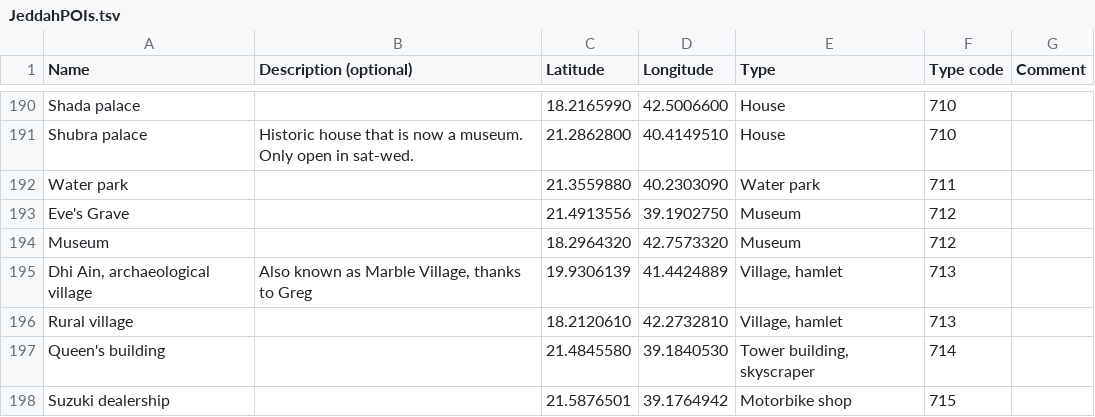
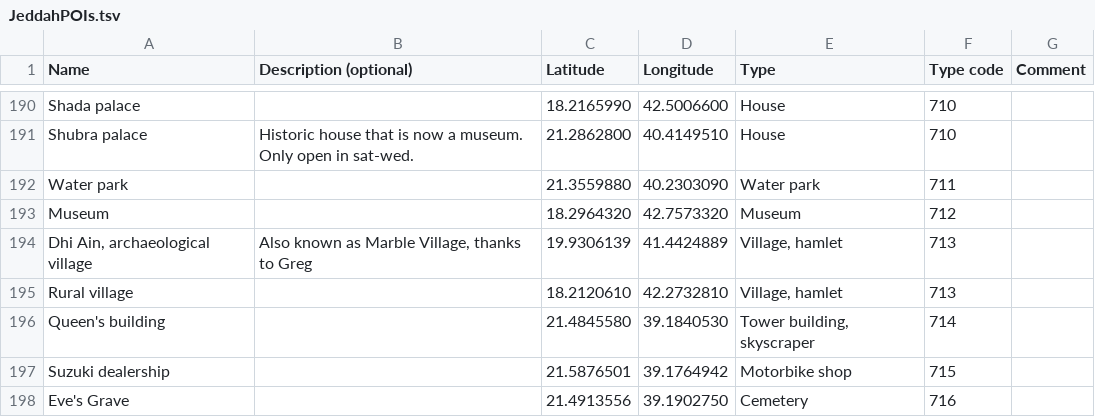
Before and after one commit to Virtakuono/.kml-repository, a TSV file: JeddahPOIs.tsv, drawn as a sheet; only a part is shown, gaps mark what is left out; removed rows and columns are numbered as before the commit, all else as after; the diff names each change by its address in the sheet, - before the commit and + after, or states it on an @@ line.

```diff
--- a/JeddahPOIs.tsv
+++ b/JeddahPOIs.tsv
-row 193: Eve's Grave |  | 21.4913556 | 39.1902750 | Museum | 712
+row 198: Eve's Grave |  | 21.4913556 | 39.1902750 | Cemetery | 716
```
Also changed, not shown: JeddahPOIs_styles.tsv, 8 other files.
